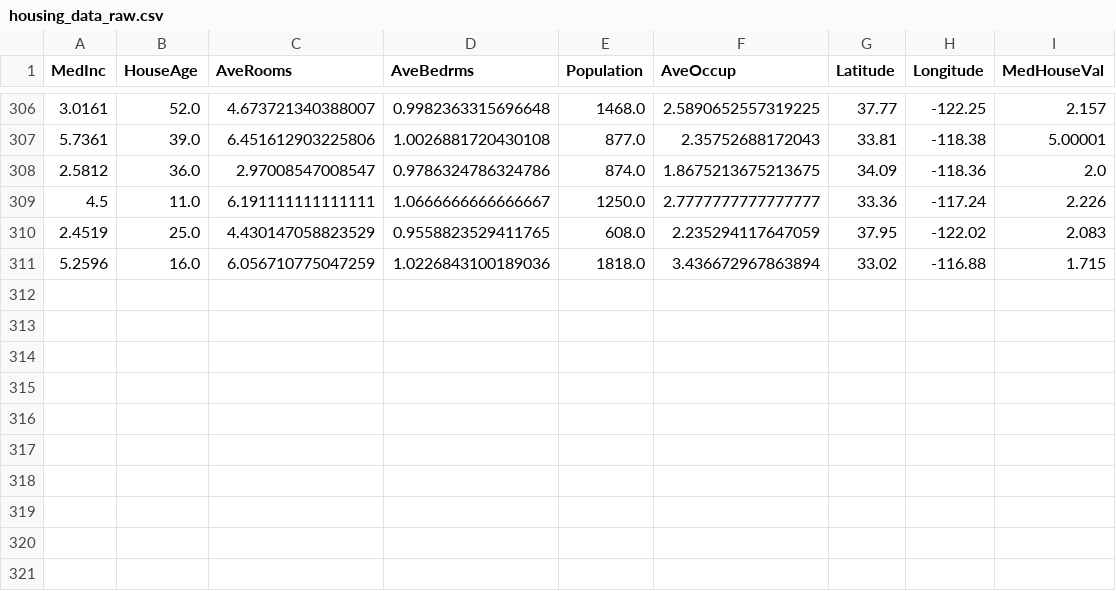
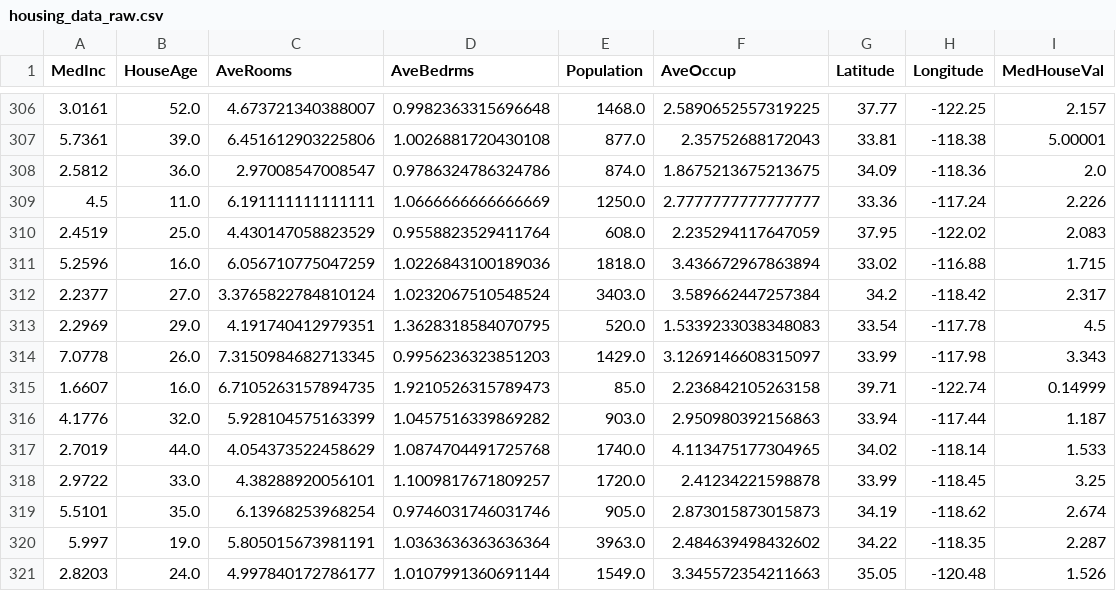
Before and after one commit to oecorrechag/boku, a CSV file: data/raw/housing_data_raw.csv, drawn as a sheet; only a part is shown, gaps mark what is left out.

Commit message:
Saved DataFrame raw

```diff
--- a/data/raw/housing_data_raw.csv
+++ b/data/raw/housing_data_raw.csv
@@ -308,4 +308,14 @@
 2.5812,36.0,2.97008547008547,0.9786324786324786,874.0,1.8675213675213675,34.09,-118.36,2.0
-4.5,11.0,6.191111111111111,1.0666666666666667,1250.0,2.7777777777777777,33.36,-117.24,2.226
-2.4519,25.0,4.430147058823529,0.9558823529411765,608.0,2.235294117647059,37.95,-122.02,2.083
+4.5,11.0,6.191111111111111,1.0666666666666669,1250.0,2.7777777777777777,33.36,-117.24,2.226
+2.4519,25.0,4.430147058823529,0.9558823529411764,608.0,2.235294117647059,37.95,-122.02,2.083
 5.2596,16.0,6.056710775047259,1.0226843100189036,1818.0,3.436672967863894,33.02,-116.88,1.715
+2.2377,27.0,3.3765822784810124,1.0232067510548524,3403.0,3.589662447257384,34.2,-118.42,2.317
+2.2969,29.0,4.191740412979351,1.3628318584070795,520.0,1.5339233038348083,33.54,-117.78,4.5
+7.0778,26.0,7.3150984682713345,0.9956236323851203,1429.0,3.1269146608315097,33.99,-117.98,3.343
+1.6607,16.0,6.7105263157894735,1.9210526315789473,85.0,2.236842105263158,39.71,-122.74,0.14999
+4.1776,32.0,5.928104575163399,1.0457516339869282,903.0,2.950980392156863,33.94,-117.44,1.187
+2.7019,44.0,4.054373522458629,1.0874704491725768,1740.0,4.113475177304965,34.02,-118.14,1.533
+2.9722,33.0,4.38288920056101,1.1009817671809257,1720.0,2.41234221598878,33.99,-118.45,3.25
+5.5101,35.0,6.13968253968254,0.9746031746031746,905.0,2.873015873015873,34.19,-118.62,2.674
+5.997,19.0,5.805015673981191,1.0363636363636364,3963.0,2.484639498432602,34.22,-118.35,2.287
+2.8203,24.0,4.997840172786177,1.0107991360691144,1549.0,3.345572354211663,35.05,-120.48,1.526
```
